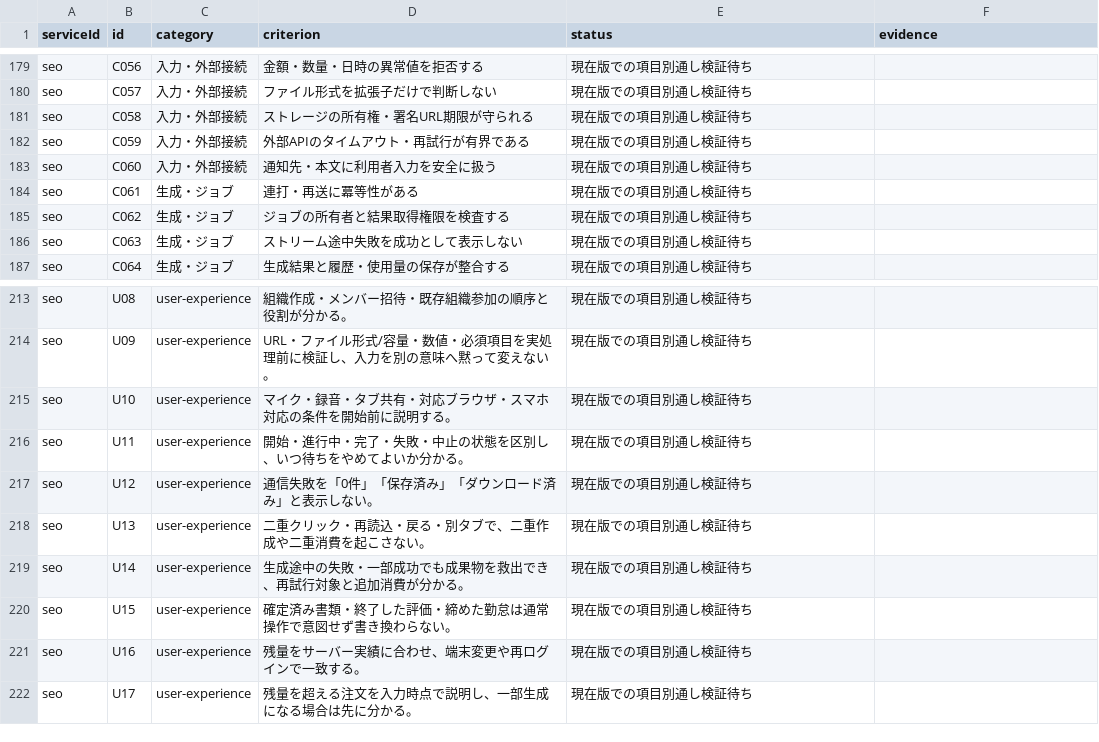
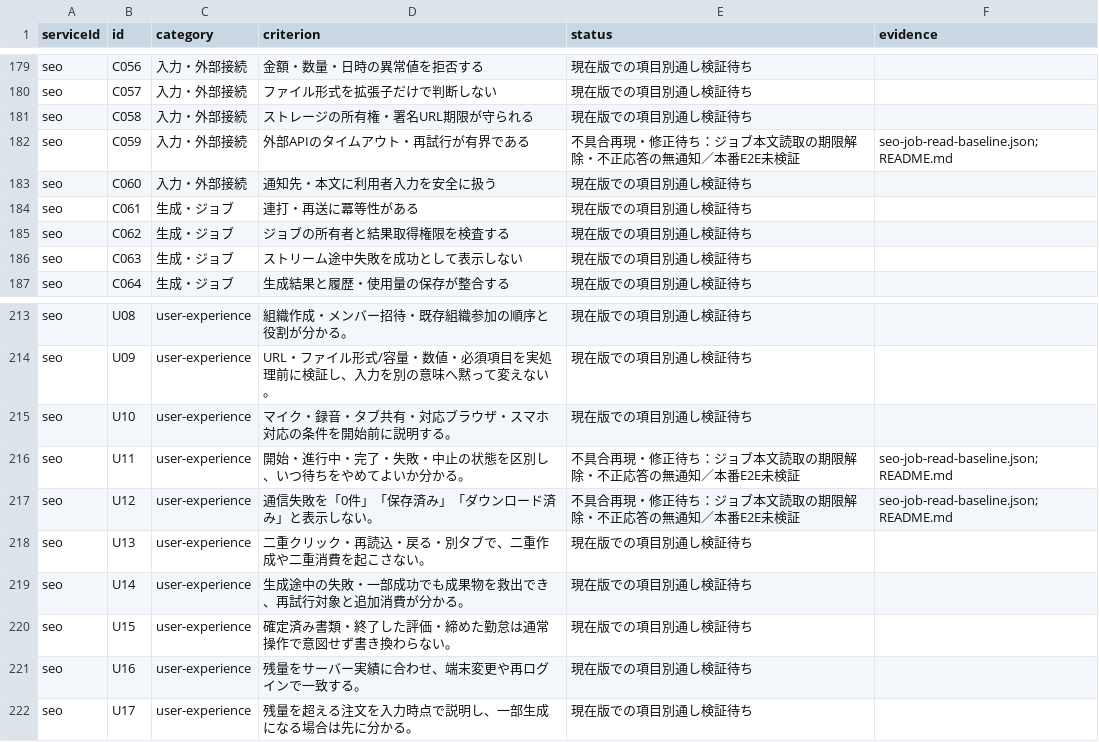
Before and after one commit to k-mitsumori-cmd/doya-ai, a CSV file: docs/audits/2026-10-06-all-services-recheck/criterion-matrix.csv, drawn as a sheet; only a part is shown, gaps mark what is left out.

```diff
--- a/docs/audits/2026-10-06-all-services-recheck/criterion-matrix.csv
+++ b/docs/audits/2026-10-06-all-services-recheck/criterion-matrix.csv
@@ -181,3 +181,3 @@ seo,C057,入力・外部接続,ファイル形式を拡張子だけで判断し
 seo,C058,入力・外部接続,ストレージの所有権・署名URL期限が守られる,現在版での項目別通し検証待ち,
-seo,C059,入力・外部接続,外部APIのタイムアウト・再試行が有界である,現在版での項目別通し検証待ち,
+seo,C059,入力・外部接続,外部APIのタイムアウト・再試行が有界である,不具合再現・修正待ち：ジョブ本文読取の期限解除・不正応答の無通知／本番E2E未検証,seo-job-read-baseline.json; README.md
 seo,C060,入力・外部接続,通知先・本文に利用者入力を安全に扱う,現在版での項目別通し検証待ち,
@@ -215,4 +215,4 @@ seo,U09,user-experience,URL・ファイル形式/容量・数値・必須項目
 seo,U10,user-experience,マイク・録音・タブ共有・対応ブラウザ・スマホ対応の条件を開始前に説明する。,現在版での項目別通し検証待ち,
-seo,U11,user-experience,開始・進行中・完了・失敗・中止の状態を区別し、いつ待ちをやめてよいか分かる。,現在版での項目別通し検証待ち,
-seo,U12,user-experience,通信失敗を「0件」「保存済み」「ダウンロード済み」と表示しない。,現在版での項目別通し検証待ち,
+seo,U11,user-experience,開始・進行中・完了・失敗・中止の状態を区別し、いつ待ちをやめてよいか分かる。,不具合再現・修正待ち：ジョブ本文読取の期限解除・不正応答の無通知／本番E2E未検証,seo-job-read-baseline.json; README.md
+seo,U12,user-experience,通信失敗を「0件」「保存済み」「ダウンロード済み」と表示しない。,不具合再現・修正待ち：ジョブ本文読取の期限解除・不正応答の無通知／本番E2E未検証,seo-job-read-baseline.json; README.md
 seo,U13,user-experience,二重クリック・再読込・戻る・別タブで、二重作成や二重消費を起こさない。,現在版での項目別通し検証待ち,
```
Also changed, not shown: 14 other files.
